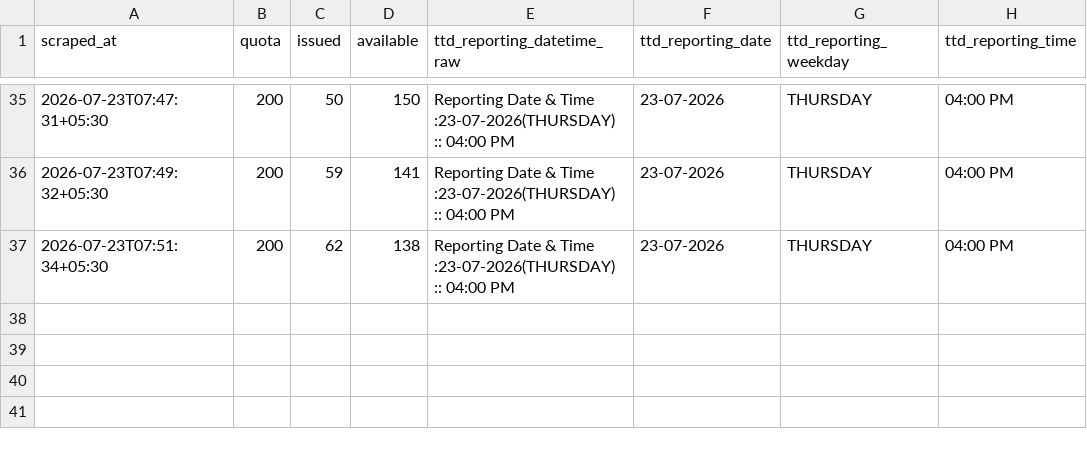
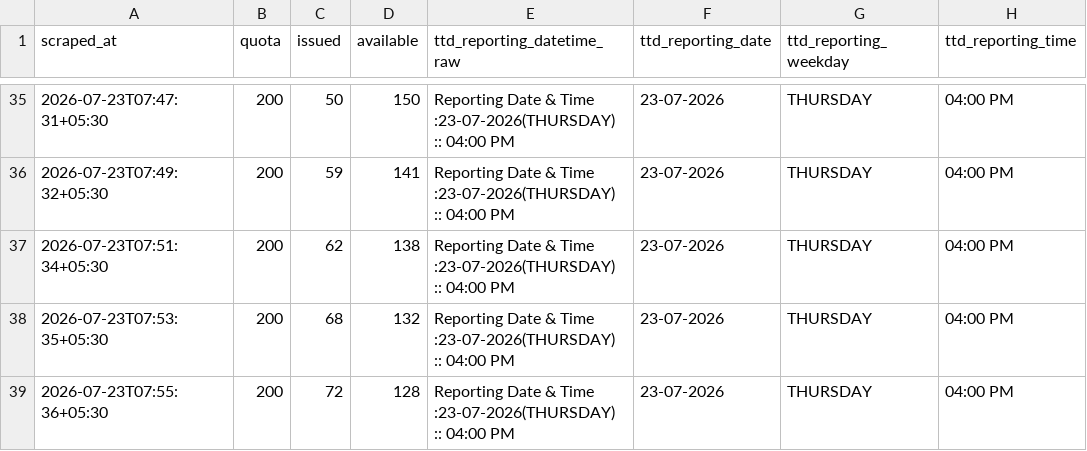
Before and after one commit to vamsikrishnamvk/tirupati-darshan-tracker, a CSV file: data/srivani_airport/2026-07-23.csv, drawn as a sheet; only a part is shown, gaps mark what is left out.

Commit message:
data: merge local 2-min samples (2026-07-23 07:56 IST)

```diff
--- a/data/srivani_airport/2026-07-23.csv
+++ b/data/srivani_airport/2026-07-23.csv
@@ -37 +37,3 @@ scraped_at,quota,issued,available,ttd_reporting_datetime_raw,ttd_reporting_date,
 2026-07-23T07:51:34+05:30,200,62,138,Reporting Date & Time :23-07-2026(THURSDAY) :: 04:00 PM,23-07-2026,THURSDAY,04:00 PM
+2026-07-23T07:53:35+05:30,200,68,132,Reporting Date & Time :23-07-2026(THURSDAY) :: 04:00 PM,23-07-2026,THURSDAY,04:00 PM
+2026-07-23T07:55:36+05:30,200,72,128,Reporting Date & Time :23-07-2026(THURSDAY) :: 04:00 PM,23-07-2026,THURSDAY,04:00 PM
```
Also changed, not shown: 1 other file.
